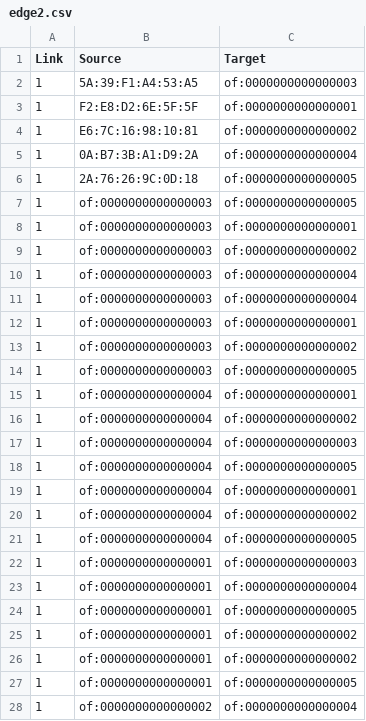
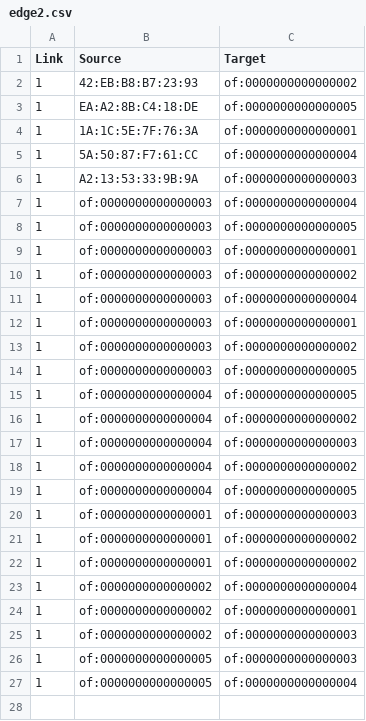
Before and after one commit to PioFro/ap, a CSV file: edge2.csv, drawn as a sheet; only a part is shown; the shorter side is filled out with more unchanged rows; the diff covers the shown part only.

```diff
--- a/edge2.csv
+++ b/edge2.csv
@@ -1,7 +1,8 @@
 Link,Source,Target
-1,5A:39:F1:A4:53:A5,of:0000000000000003
-1,F2:E8:D2:6E:5F:5F,of:0000000000000001
-1,E6:7C:16:98:10:81,of:0000000000000002
-1,0A:B7:3B:A1:D9:2A,of:0000000000000004
-1,2A:76:26:9C:0D:18,of:0000000000000005
+1,42:EB:B8:B7:23:93,of:0000000000000002
+1,EA:A2:8B:C4:18:DE,of:0000000000000005
+1,1A:1C:5E:7F:76:3A,of:0000000000000001
+1,5A:50:87:F7:61:CC,of:0000000000000004
+1,A2:13:53:33:9B:9A,of:0000000000000003
+1,of:0000000000000003,of:0000000000000004
 1,of:0000000000000003,of:0000000000000005
@@ -10,3 +11,2 @@ Link,Source,Target
 1,of:0000000000000003,of:0000000000000004
-1,of:0000000000000003,of:0000000000000004
 1,of:0000000000000003,of:0000000000000001
@@ -14,7 +14,5 @@ Link,Source,Target
 1,of:0000000000000003,of:0000000000000005
-1,of:0000000000000004,of:0000000000000001
+1,of:0000000000000004,of:0000000000000005
 1,of:0000000000000004,of:0000000000000002
 1,of:0000000000000004,of:0000000000000003
-1,of:0000000000000004,of:0000000000000005
-1,of:0000000000000004,of:0000000000000001
 1,of:0000000000000004,of:0000000000000002
@@ -22,7 +20,4 @@ Link,Source,Target
 1,of:0000000000000001,of:0000000000000003
-1,of:0000000000000001,of:0000000000000004
-1,of:0000000000000001,of:0000000000000005
 1,of:0000000000000001,of:0000000000000002
 1,of:0000000000000001,of:0000000000000002
-1,of:0000000000000001,of:0000000000000005
 1,of:0000000000000002,of:0000000000000004
```
Also changed, not shown: 4 removed rows elsewhere in this file, node2.csv, 4 other files.
